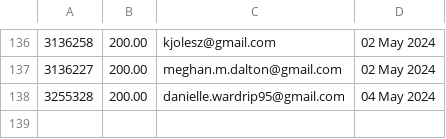
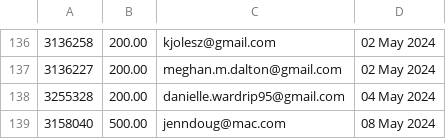
Before and after one commit to required777/TD-Testing-ffcsa_scripts, a CSV file: localline/data/order_data_PRODUCTION_fail.csv, drawn as a sheet; only a part is shown, gaps mark what is left out.

```diff
--- a/localline/data/order_data_PRODUCTION_fail.csv
+++ b/localline/data/order_data_PRODUCTION_fail.csv
@@ -138 +138,2 @@
 3255328,200.00,danielle.wardrip95@gmail.com,04 May 2024
+3158040,500.00,jenndoug@mac.com,08 May 2024
```
Also changed, not shown: localline/data/order_data_PRODUCTION_success.csv.
